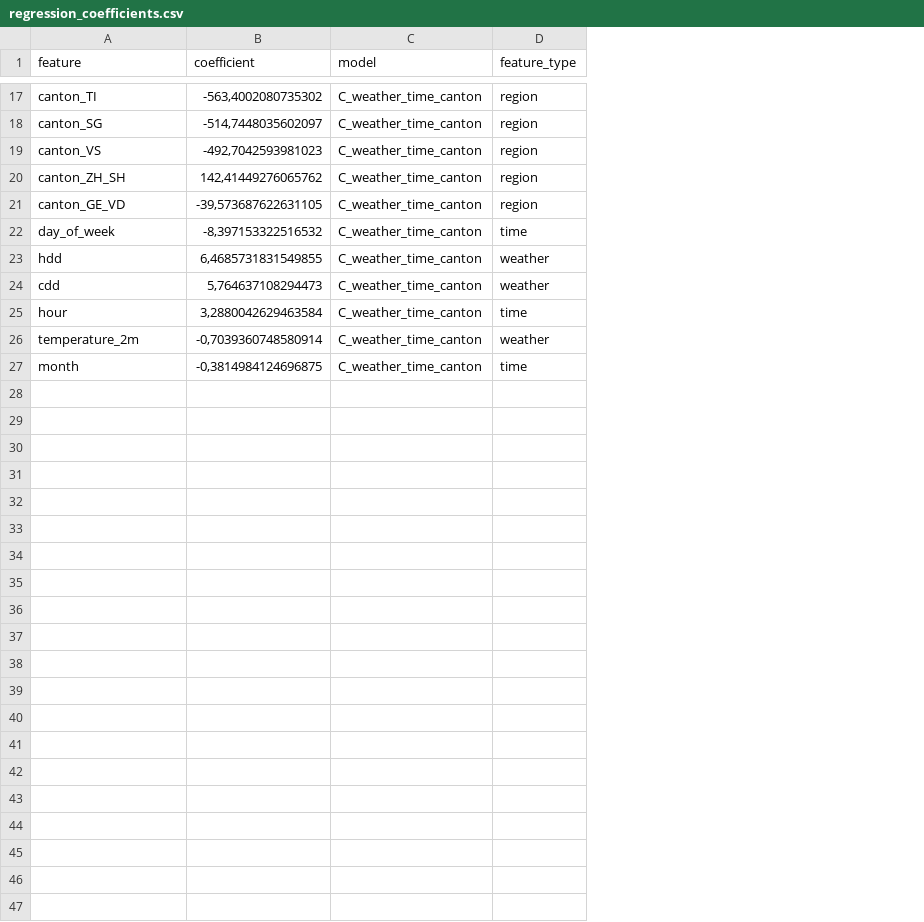
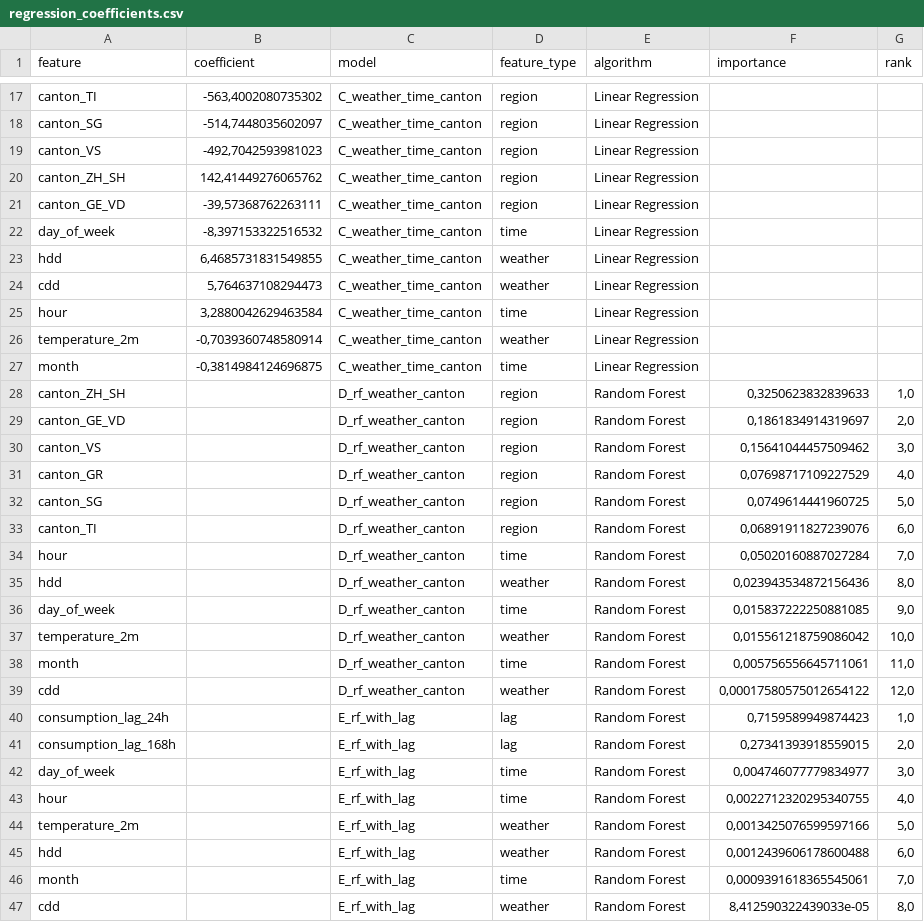
Before and after one commit to 17sepdav/energy-weather-project, a CSV file: data_processed/regression_coefficients.csv, drawn as a sheet; only a part is shown, gaps mark what is left out; the diff covers the shown part only; the diff names each change by its address in the sheet, - before the commit and + after, or states it on an @@ line.

Commit message:
Random Forest + PowerBI

```diff
--- a/data_processed/regression_coefficients.csv
+++ b/data_processed/regression_coefficients.csv
+column E (algorithm), rows 17-27: all Linear Regression
+column F (importance), empty
+column G (rank), empty
-B21 (coefficient): -39,573687622631105
+B21 (coefficient): -39,57368762263111
+row 28: canton_ZH_SH |  | D_rf_weather_canton | region | Random Forest | 0,3250623832839633 | 1,0
+row 29: canton_GE_VD |  | D_rf_weather_canton | region | Random Forest | 0,1861834914319697 | 2,0
+row 30: canton_VS |  | D_rf_weather_canton | region | Random Forest | 0,15641044457509462 | 3,0
+row 31: canton_GR |  | D_rf_weather_canton | region | Random Forest | 0,07698717109227529 | 4,0
+row 32: canton_SG |  | D_rf_weather_canton | region | Random Forest | 0,0749614441960725 | 5,0
+row 33: canton_TI |  | D_rf_weather_canton | region | Random Forest | 0,06891911827239076 | 6,0
+row 34: hour |  | D_rf_weather_canton | time | Random Forest | 0,05020160887027284 | 7,0
+row 35: hdd |  | D_rf_weather_canton | weather | Random Forest | 0,023943534872156436 | 8,0
+row 36: day_of_week |  | D_rf_weather_canton | time | Random Forest | 0,015837222250881085 | 9,0
+row 37: temperature_2m |  | D_rf_weather_canton | weather | Random Forest | 0,015561218759086042 | 10,0
+row 38: month |  | D_rf_weather_canton | time | Random Forest | 0,005756556645711061 | 11,0
+row 39: cdd |  | D_rf_weather_canton | weather | Random Forest | 0,00017580575012654122 | 12,0
+row 40: consumption_lag_24h |  | E_rf_with_lag | lag | Random Forest | 0,7159589949874423 | 1,0
+row 41: consumption_lag_168h |  | E_rf_with_lag | lag | Random Forest | 0,27341393918559015 | 2,0
+row 42: day_of_week |  | E_rf_with_lag | time | Random Forest | 0,004746077779834977 | 3,0
+row 43: hour |  | E_rf_with_lag | time | Random Forest | 0,0022712320295340755 | 4,0
+row 44: temperature_2m |  | E_rf_with_lag | weather | Random Forest | 0,0013425076599597166 | 5,0
+row 45: hdd |  | E_rf_with_lag | weather | Random Forest | 0,0012439606178600488 | 6,0
+row 46: month |  | E_rf_with_lag | time | Random Forest | 0,0009391618365545061 | 7,0
+row 47: cdd |  | E_rf_with_lag | weather | Random Forest | 8,412590322439033e-05 | 8,0
```
Also changed, not shown: 3 edited cells elsewhere in this file, data_processed/regression_model_metrics.csv, 6 other files.
